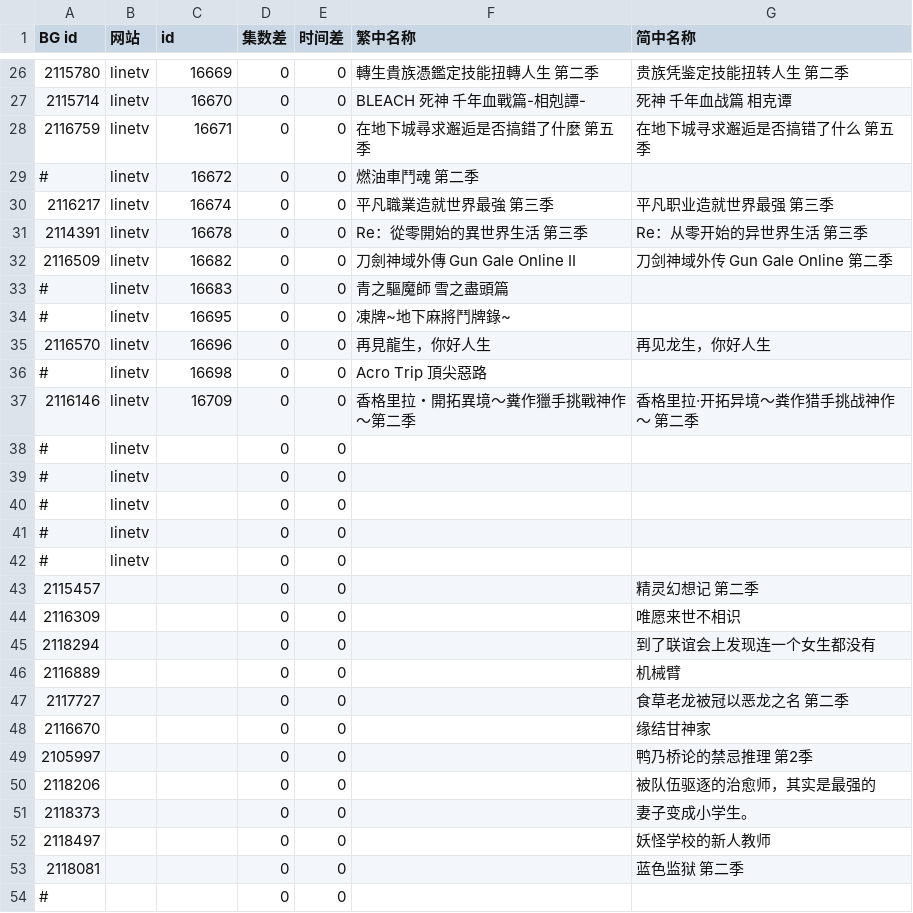
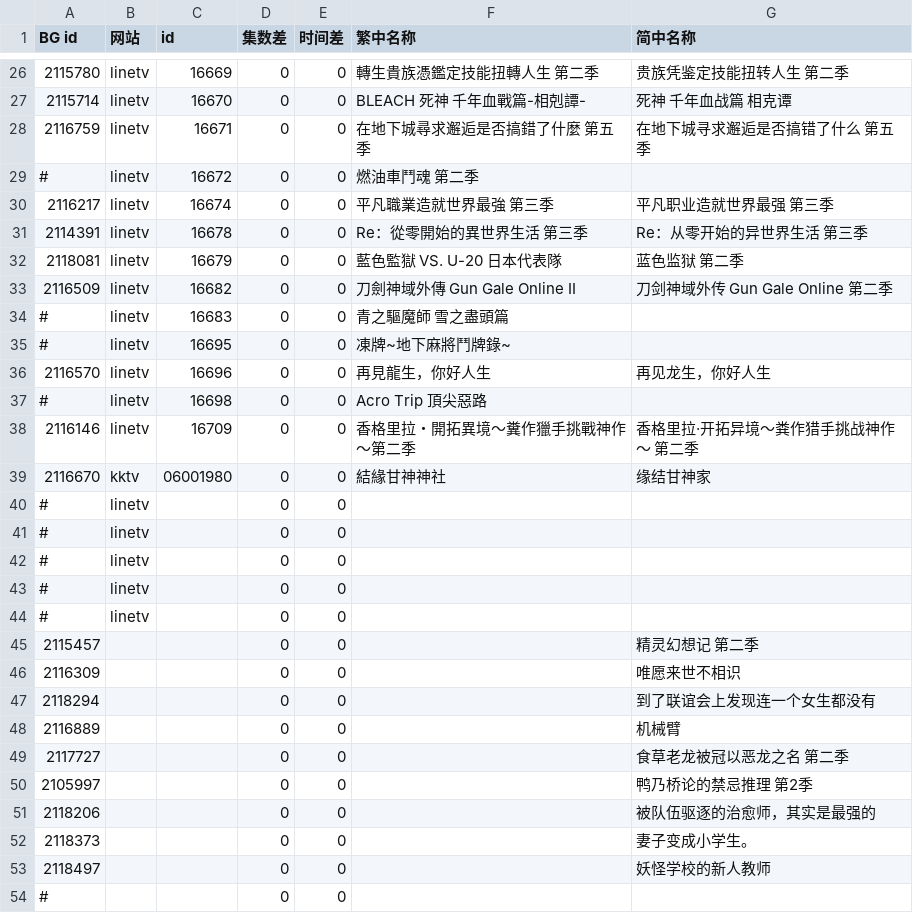
Before and after one commit to david082321/FurrySub, a CSV file: new.csv, drawn as a sheet; only a part is shown, gaps mark what is left out.

Commit message:
Update new.csv

```diff
--- a/new.csv
+++ b/new.csv
@@ -31,2 +31,3 @@ BG id,网站,id,集数差,时间差,繁中名称,简中名称
 2114391,linetv,16678,0,0,Re：從零開始的異世界生活 第三季,Re：从零开始的异世界生活 第三季
+2118081,linetv,16679,0,0,藍色監獄 VS. U-20 日本代表隊,蓝色监狱 第二季
 2116509,linetv,16682,0,0,刀劍神域外傳 Gun Gale Online II,刀剑神域外传 Gun Gale Online 第二季
@@ -37,2 +38,3 @@ BG id,网站,id,集数差,时间差,繁中名称,简中名称
 2116146,linetv,16709,0,0,香格里拉・開拓異境～糞作獵手挑戰神作～第二季,香格里拉·开拓异境～粪作猎手挑战神作～ 第二季
+2116670,kktv,06001980,0,0,結緣甘神神社,缘结甘神家
 #,linetv,,0,0,,
@@ -47,3 +49,2 @@ BG id,网站,id,集数差,时间差,繁中名称,简中名称
 2117727,,,0,0,,食草老龙被冠以恶龙之名 第二季
-2116670,,,0,0,,缘结甘神家
 2105997,,,0,0,,鸭乃桥论的禁忌推理 第2季
@@ -52,3 +53,2 @@ BG id,网站,id,集数差,时间差,繁中名称,简中名称
 2118497,,,0,0,,妖怪学校的新人教师
-2118081,,,0,0,,蓝色监狱 第二季
 #,,,0,0,,
```
